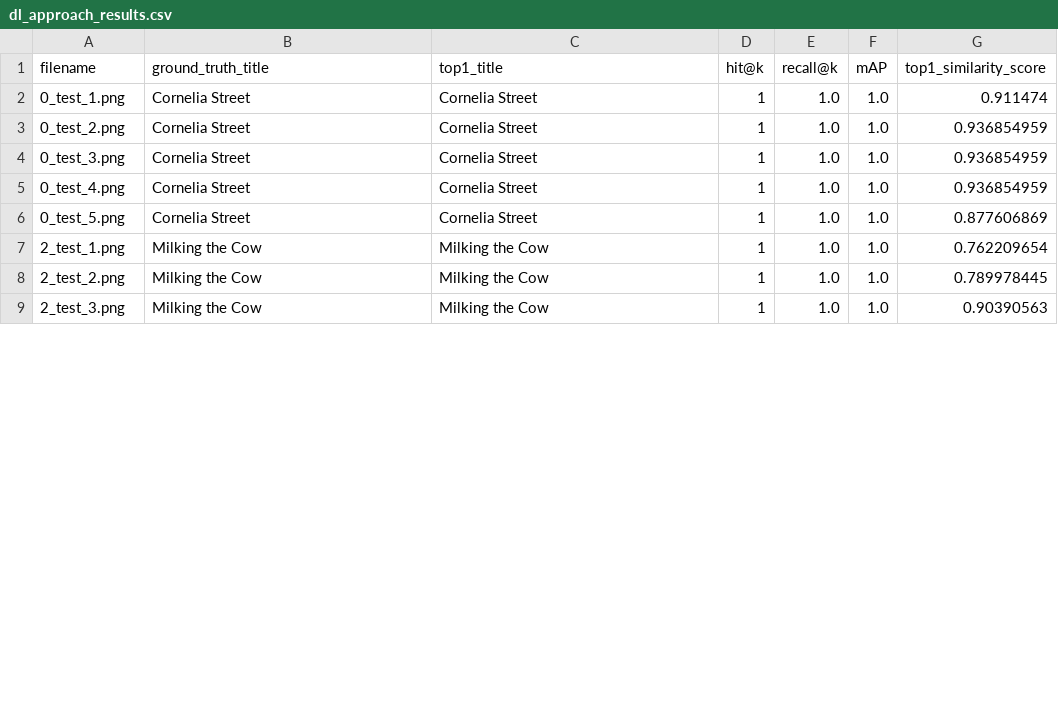
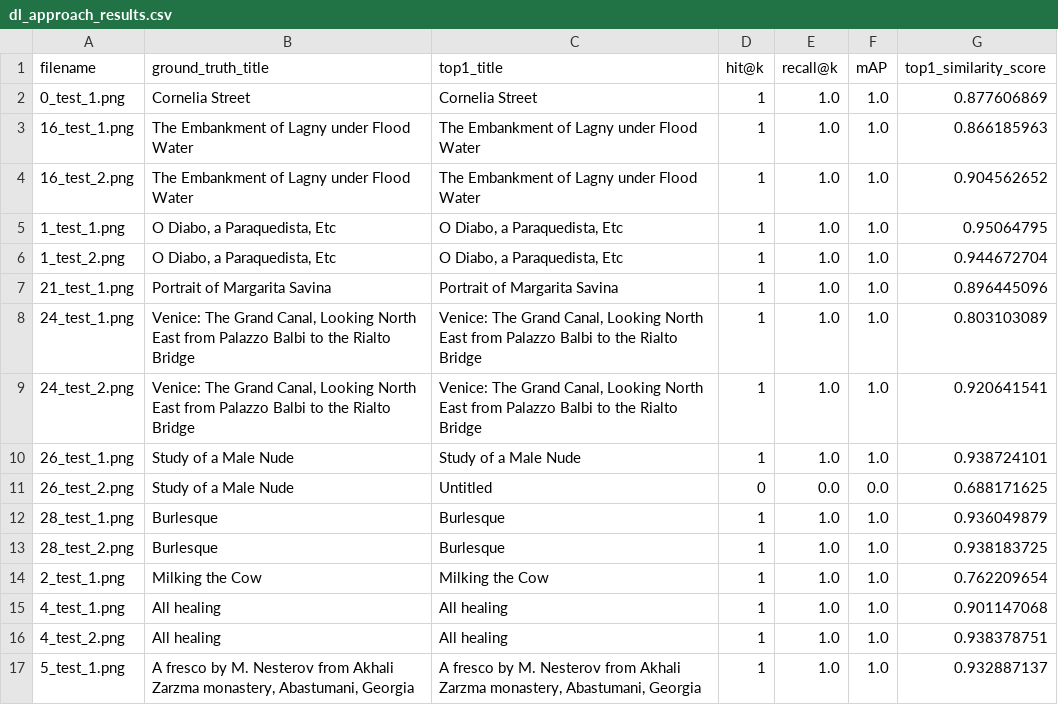
Before and after one commit to aaditey932/frame-finder, a CSV file: data/output/dl_approach_results.csv, drawn as a sheet; only a part is shown; the diff covers the shown part only.

```diff
--- a/data/output/dl_approach_results.csv
+++ b/data/output/dl_approach_results.csv
@@ -1,9 +1,17 @@
 filename,ground_truth_title,top1_title,hit@k,recall@k,mAP,top1_similarity_score
-0_test_1.png,Cornelia Street,Cornelia Street,1,1.0,1.0,0.911474
-0_test_2.png,Cornelia Street,Cornelia Street,1,1.0,1.0,0.936854959
-0_test_3.png,Cornelia Street,Cornelia Street,1,1.0,1.0,0.936854959
-0_test_4.png,Cornelia Street,Cornelia Street,1,1.0,1.0,0.936854959
-0_test_5.png,Cornelia Street,Cornelia Street,1,1.0,1.0,0.877606869
+0_test_1.png,Cornelia Street,Cornelia Street,1,1.0,1.0,0.877606869
+16_test_1.png,The Embankment of Lagny under Flood Water,The Embankment of Lagny under Flood Water,1,1.0,1.0,0.866185963
+16_test_2.png,The Embankment of Lagny under Flood Water,The Embankment of Lagny under Flood Water,1,1.0,1.0,0.904562652
+1_test_1.png,"O Diabo, a Paraquedista, Etc","O Diabo, a Paraquedista, Etc",1,1.0,1.0,0.95064795
+1_test_2.png,"O Diabo, a Paraquedista, Etc","O Diabo, a Paraquedista, Etc",1,1.0,1.0,0.944672704
+21_test_1.png,Portrait of Margarita Savina,Portrait of Margarita Savina,1,1.0,1.0,0.896445096
+24_test_1.png,"Venice: The Grand Canal, Looking North East from Palazzo Balbi to the Rialto Bridge","Venice: The Grand Canal, Looking North East from Palazzo Balbi to the Rialto Bridge",1,1.0,1.0,0.803103089
+24_test_2.png,"Venice: The Grand Canal, Looking North East from Palazzo Balbi to the Rialto Bridge","Venice: The Grand Canal, Looking North East from Palazzo Balbi to the Rialto Bridge",1,1.0,1.0,0.920641541
+26_test_1.png,Study of a Male Nude,Study of a Male Nude,1,1.0,1.0,0.938724101
+26_test_2.png,Study of a Male Nude,Untitled,0,0.0,0.0,0.688171625
+28_test_1.png,Burlesque,Burlesque,1,1.0,1.0,0.936049879
+28_test_2.png,Burlesque,Burlesque,1,1.0,1.0,0.938183725
 2_test_1.png,Milking the Cow ,Milking the Cow ,1,1.0,1.0,0.762209654
-2_test_2.png,Milking the Cow ,Milking the Cow ,1,1.0,1.0,0.789978445
-2_test_3.png,Milking the Cow ,Milking the Cow ,1,1.0,1.0,0.90390563
+4_test_1.png,All healing,All healing,1,1.0,1.0,0.901147068
+4_test_2.png,All healing,All healing,1,1.0,1.0,0.938378751
+5_test_1.png,"A fresco by M. Nesterov from Akhali Zarzma monastery, Abastumani, Georgia","A fresco by M. Nesterov from Akhali Zarzma monastery, Abastumani, Georgia",1,1.0,1.0,0.932887137
```
Also changed, not shown: 2 added rows and 8 edited cells elsewhere in this file, data/output/ml_approach_results.csv, data/output/naive_approach_results.csv, 31 other files.
